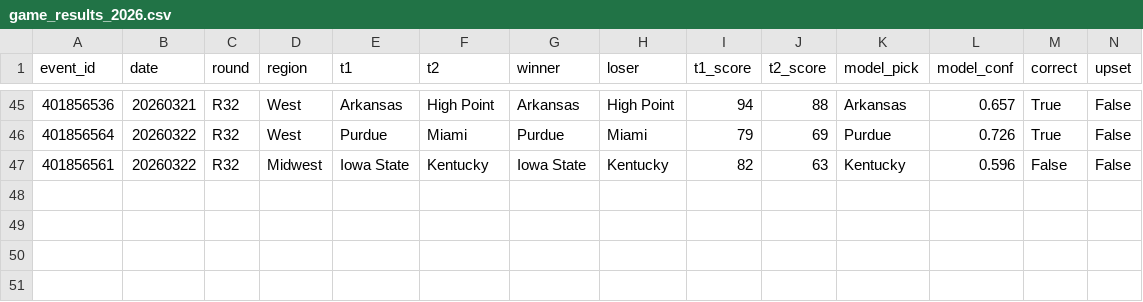
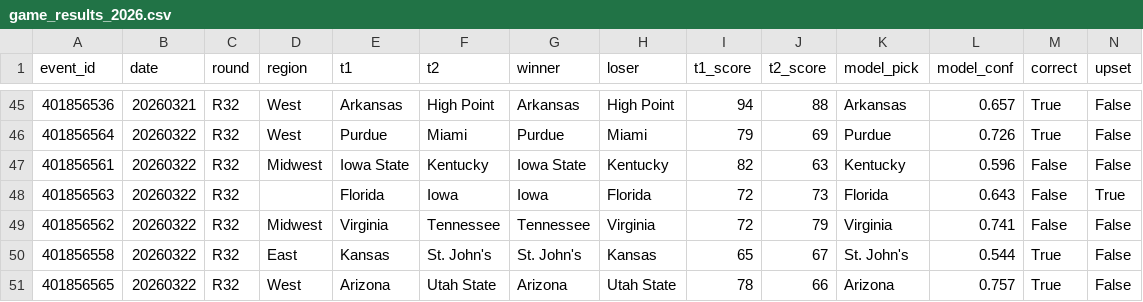
Before and after one commit to josephhardrick3-ship-it/statlasberg, a CSV file: data/outputs/game_results_2026.csv, drawn as a sheet; only a part is shown, gaps mark what is left out; rows hold the shown columns only; the diff names each change by its address in the sheet, - before the commit and + after, or states it on an @@ line.

```diff
--- a/data/outputs/game_results_2026.csv
+++ b/data/outputs/game_results_2026.csv
+row 48: 401856563 | 20260322 | R32 |  | Florida | Iowa | Iowa | Florida | 72 | 73 | Florida | 0.643 | False | True
+row 49: 401856562 | 20260322 | R32 | Midwest | Virginia | Tennessee | Tennessee | Virginia | 72 | 79 | Virginia | 0.741 | False | False
+row 50: 401856558 | 20260322 | R32 | East | Kansas | St. John's | St. John's | Kansas | 65 | 67 | St. John's | 0.544 | True | False
+row 51: 401856565 | 20260322 | R32 | West | Arizona | Utah State | Arizona | Utah State | 78 | 66 | Arizona | 0.757 | True | False
```
Also changed, not shown: data/outputs/simulation_results.csv, data/outputs/team_scores.csv, 3 other files.
